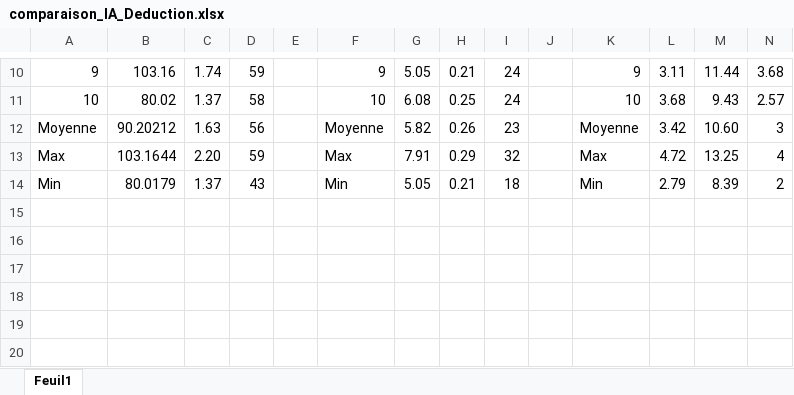
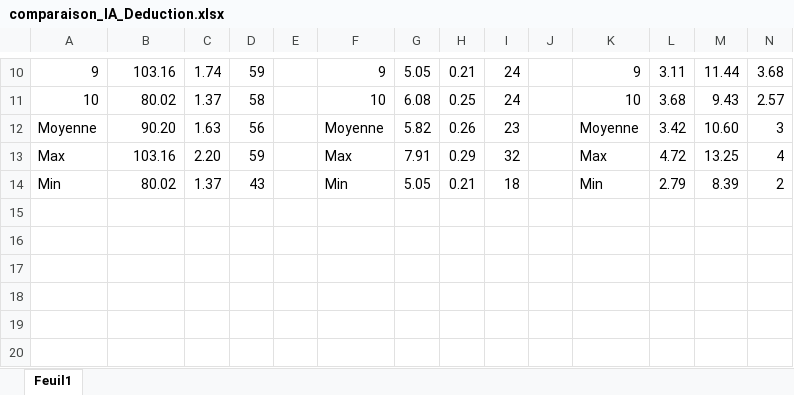
Before and after one commit to CocoDietrich/SAE_Kronologic_Dietrich_Dziezuk_Mougin, an Excel workbook: documents/8-Iteration6/Comparaison_IA_Deduction/comparaison_IA_Deduction.xlsx, sheet Feuil1, drawn as a sheet; only a part is shown, gaps mark what is left out; values as stored, in another font and other column widths than the file's, no borders; charts and pictures not drawn; the diff names each change by its address in the sheet, - before the commit and + after, or states it on an @@ line.

```diff
--- a/documents/8-Iteration6/Comparaison_IA_Deduction/comparaison_IA_Deduction.xlsx (sheet Feuil1)
+++ b/documents/8-Iteration6/Comparaison_IA_Deduction/comparaison_IA_Deduction.xlsx (sheet Feuil1)
-B12: 90.20212
+B12: 90.20
-B13: 103.1644
+B13: 103.16
-B14: 80.0179
+B14: 80.02
```
Also changed, not shown: 21 other files.
